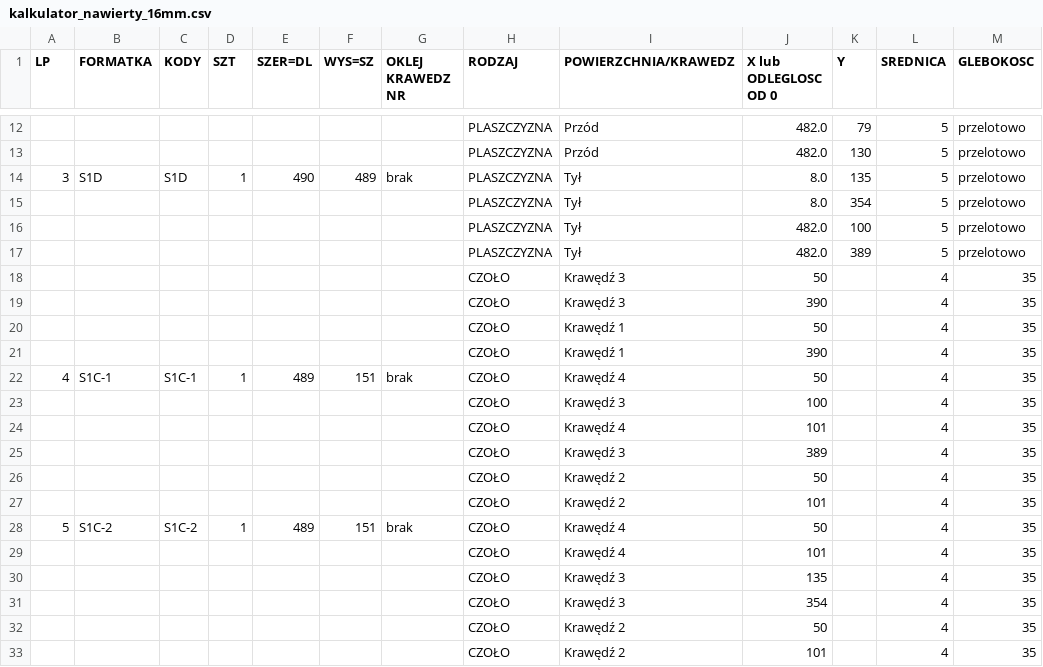
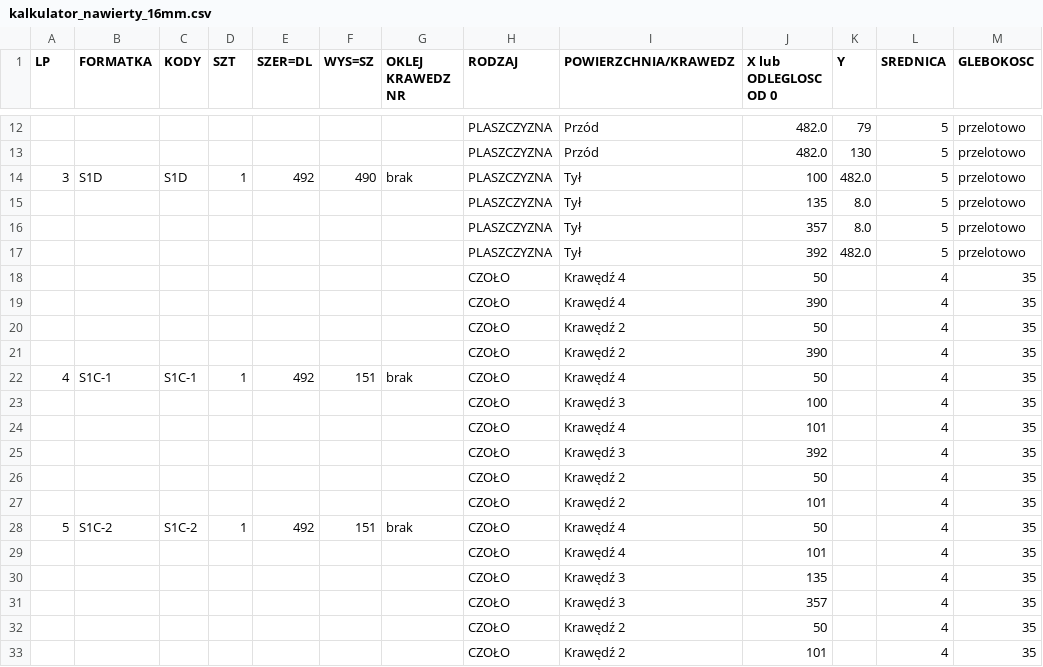
Before and after one commit to toboche/home-furniture, a CSV file: garderoba/wyniki/kalkulator_nawierty_16mm.csv, drawn as a sheet; only a part is shown, gaps mark what is left out; the diff covers the shown part only.

```diff
--- a/garderoba/wyniki/kalkulator_nawierty_16mm.csv
+++ b/garderoba/wyniki/kalkulator_nawierty_16mm.csv
@@ -13,20 +13,20 @@
 ;;;;;;;PLASZCZYZNA;Przód;482.0;130;5;przelotowo
-3;S1D;S1D;1;490;489;brak;PLASZCZYZNA;Tył;8.0;135;5;przelotowo
-;;;;;;;PLASZCZYZNA;Tył;8.0;354;5;przelotowo
-;;;;;;;PLASZCZYZNA;Tył;482.0;100;5;przelotowo
-;;;;;;;PLASZCZYZNA;Tył;482.0;389;5;przelotowo
-;;;;;;;CZOŁO;Krawędź 3;50;;4;35
-;;;;;;;CZOŁO;Krawędź 3;390;;4;35
-;;;;;;;CZOŁO;Krawędź 1;50;;4;35
-;;;;;;;CZOŁO;Krawędź 1;390;;4;35
-4;S1C-1;S1C-1;1;489;151;brak;CZOŁO;Krawędź 4;50;;4;35
+3;S1D;S1D;1;492;490;brak;PLASZCZYZNA;Tył;100;482.0;5;przelotowo
+;;;;;;;PLASZCZYZNA;Tył;135;8.0;5;przelotowo
+;;;;;;;PLASZCZYZNA;Tył;357;8.0;5;przelotowo
+;;;;;;;PLASZCZYZNA;Tył;392;482.0;5;przelotowo
+;;;;;;;CZOŁO;Krawędź 4;50;;4;35
+;;;;;;;CZOŁO;Krawędź 4;390;;4;35
+;;;;;;;CZOŁO;Krawędź 2;50;;4;35
+;;;;;;;CZOŁO;Krawędź 2;390;;4;35
+4;S1C-1;S1C-1;1;492;151;brak;CZOŁO;Krawędź 4;50;;4;35
 ;;;;;;;CZOŁO;Krawędź 3;100;;4;35
 ;;;;;;;CZOŁO;Krawędź 4;101;;4;35
-;;;;;;;CZOŁO;Krawędź 3;389;;4;35
+;;;;;;;CZOŁO;Krawędź 3;392;;4;35
 ;;;;;;;CZOŁO;Krawędź 2;50;;4;35
 ;;;;;;;CZOŁO;Krawędź 2;101;;4;35
-5;S1C-2;S1C-2;1;489;151;brak;CZOŁO;Krawędź 4;50;;4;35
+5;S1C-2;S1C-2;1;492;151;brak;CZOŁO;Krawędź 4;50;;4;35
 ;;;;;;;CZOŁO;Krawędź 4;101;;4;35
 ;;;;;;;CZOŁO;Krawędź 3;135;;4;35
-;;;;;;;CZOŁO;Krawędź 3;354;;4;35
+;;;;;;;CZOŁO;Krawędź 3;357;;4;35
 ;;;;;;;CZOŁO;Krawędź 2;50;;4;35
```
Also changed, not shown: 11 edited cells elsewhere in this file, garderoba/wyniki/formatki.csv, garderoba/wyniki/formatki_16mm.csv, 12 other files.
